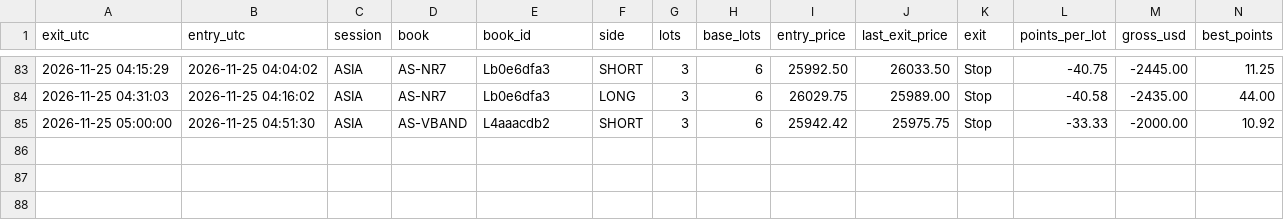
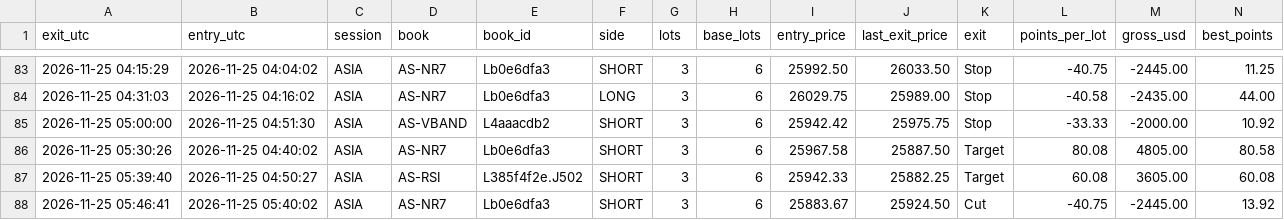
Before and after one commit to joshuamiller-glitch/d8-trades, a CSV file: trades_NQ.csv, drawn as a sheet; only a part is shown, gaps mark what is left out; rows hold the shown columns only; the diff names each change by its address in the sheet, - before the commit and + after, or states it on an @@ line.

Commit message:
trades update

```diff
--- a/trades_NQ.csv
+++ b/trades_NQ.csv
+row 86: 2026-11-25 05:30:26 | 2026-11-25 04:40:02 | ASIA | AS-NR7 | Lb0e6dfa3 | SHORT | 3 | 6 | 25967.58 | 25887.50 | Target | 80.08 | 4805.00 | 80.58
+row 87: 2026-11-25 05:39:40 | 2026-11-25 04:50:27 | ASIA | AS-RSI | L385f4f2e.J502 | SHORT | 3 | 6 | 25942.33 | 25882.25 | Target | 60.08 | 3605.00 | 60.08
+row 88: 2026-11-25 05:46:41 | 2026-11-25 05:40:02 | ASIA | AS-NR7 | Lb0e6dfa3 | SHORT | 3 | 6 | 25883.67 | 25924.50 | Cut | -40.75 | -2445.00 | 13.92
```
